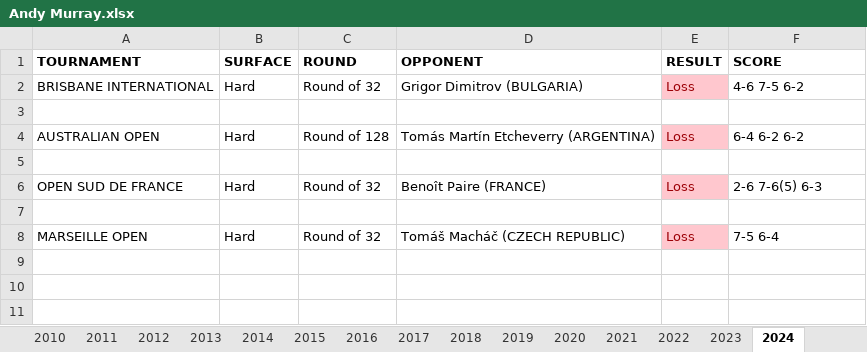
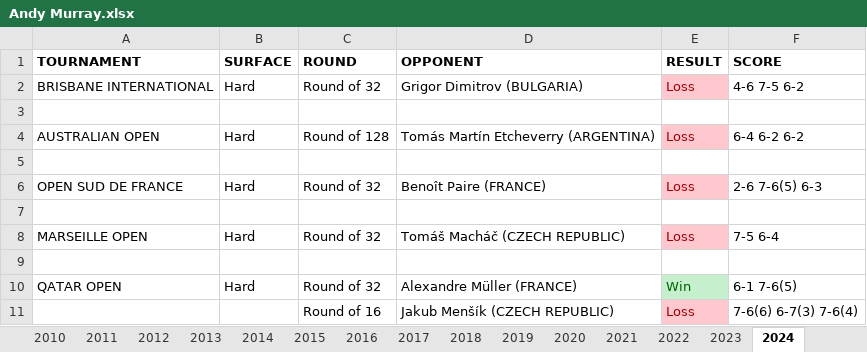
Before and after one commit to soumyavajjhala/soumyavajjhala.github.io, an Excel workbook: Tennis/ATP Tour/Andy Murray.xlsx, sheet 2024, drawn as a sheet; values as stored, in another font and other column widths than the file's, no borders; the diff names each change by its address in the sheet, - before the commit and + after, or states it on an @@ line.

```diff
--- a/Tennis/ATP Tour/Andy Murray.xlsx (sheet 2024)
+++ b/Tennis/ATP Tour/Andy Murray.xlsx (sheet 2024)
+row 9: (empty)
+row 10: QATAR OPEN | Hard | Round of 32 | Alexandre Müller (FRANCE) | Win | 6-1 7-6(5)
+row 11:  |  | Round of 16 | Jakub Menšík (CZECH REPUBLIC) | Loss | 7-6(6) 6-7(3) 7-6(4)
```
Also changed, not shown: sheet YTD Stats, charts or pictures, Tennis/ATP Tour/ATP YTD Winning Percentile Range Leaderboad.xlsx, Tennis/ATP Tour/Carlos Alcaraz.xlsx, 2 other files.
